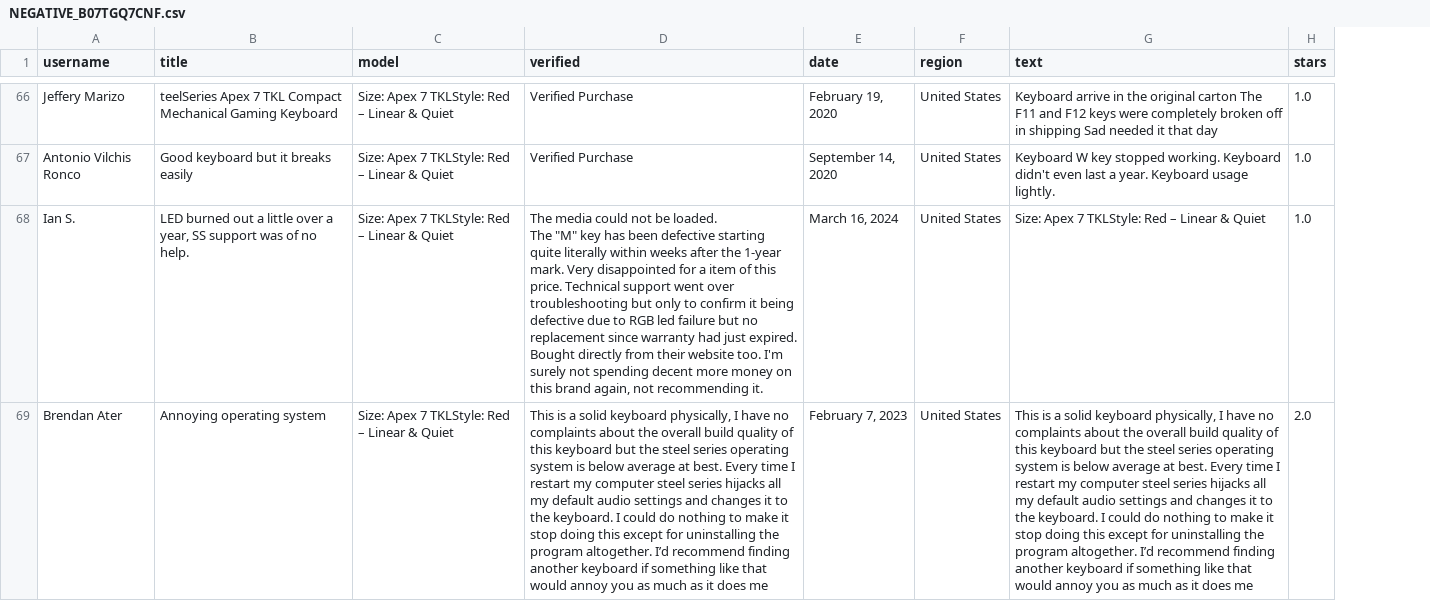
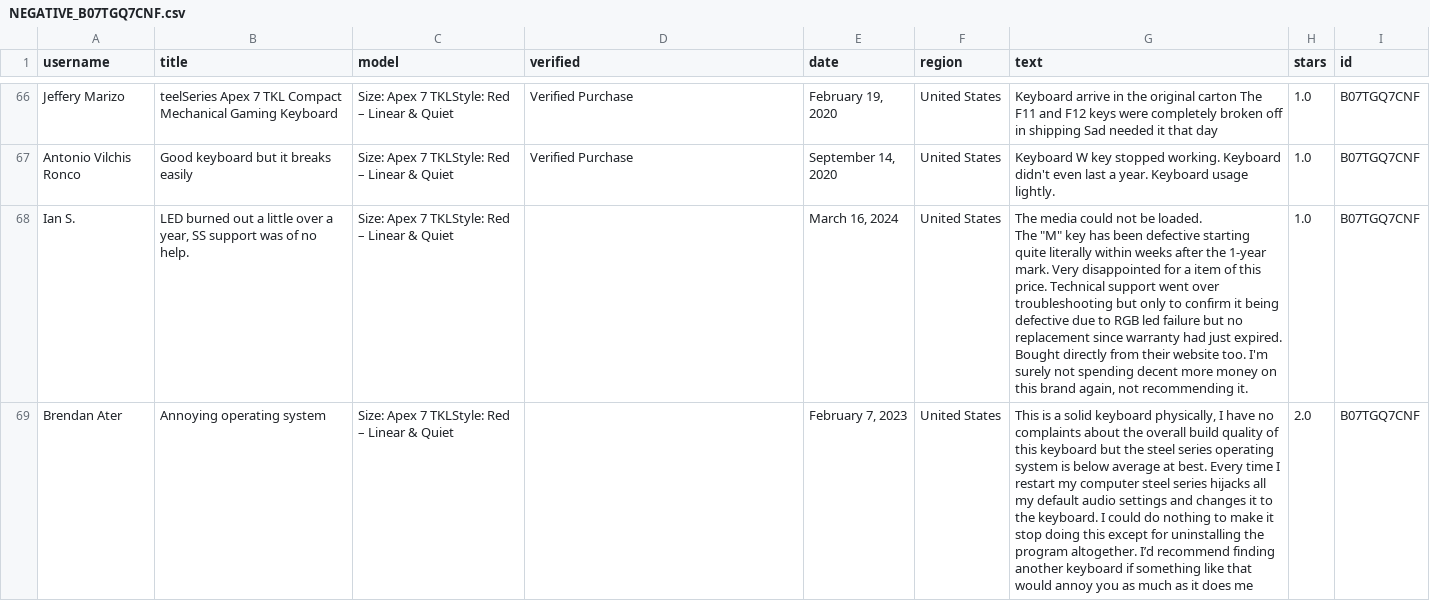
Before and after one commit to mariabandeira/Projeto_Final_IIA, a CSV file: datasets/NEGATIVE_B07TGQ7CNF.csv, drawn as a sheet; only a part is shown, gaps mark what is left out; ↵ is a line break in a cell; the diff covers the shown part only; the diff names each change by its address in the sheet, - before the commit and + after, or states it on an @@ line.

```diff
--- a/datasets/NEGATIVE_B07TGQ7CNF.csv
+++ b/datasets/NEGATIVE_B07TGQ7CNF.csv
+column I (id), rows 66-69: all B07TGQ7CNF
-D68 (verified): The media could not be loaded. ↵ The "M" key has been defective starting quite literally within weeks after the 1-year mark. Very disappointed for a item of this price. Technical support went over troubleshooting but only to confirm it being defective due to RGB led failure but no replacement since warranty had just expired. Bought directly from their website too. I'm surely not spending decent more money on this brand again, not recommending it.
+D68 (verified): (empty)
-G68 (text): Size: Apex 7 TKLStyle: Red – Linear & Quiet
+G68 (text): The media could not be loaded. ↵ The "M" key has been defective starting quite literally within weeks after the 1-year mark. Very disappointed for a item of this price. Technical support went over troubleshooting but only to confirm it being defective due to RGB led failure but no replacement since warranty had just expired. Bought directly from their website too. I'm surely not spending decent more money on this brand again, not recommending it.
-D69 (verified): This is a solid keyboard physically, I have no complaints about the overall build quality of this keyboard but the steel series operating system is below average at best. Every time I restart my computer steel series hijacks all my default audio settings and changes it to the keyboard. I could do nothing to make it stop doing this except for uninstalling the program altogether. I’d recommend finding another keyboard if something like that would annoy you as much as it does me
+D69 (verified): (empty)
```
Also changed, not shown: 1 moved row and 6 edited cells elsewhere in this file, datasets/POSITIVE_B07TGQ7CNF.csv, 12 other files.
